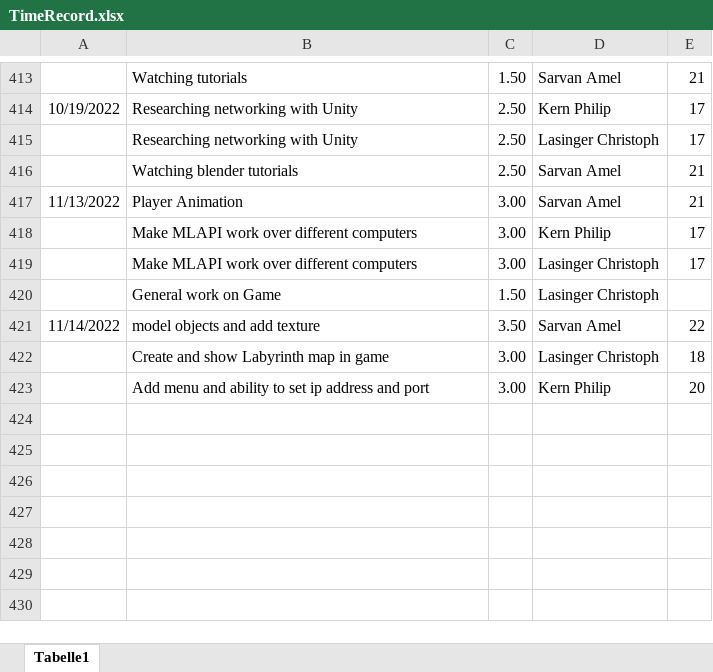
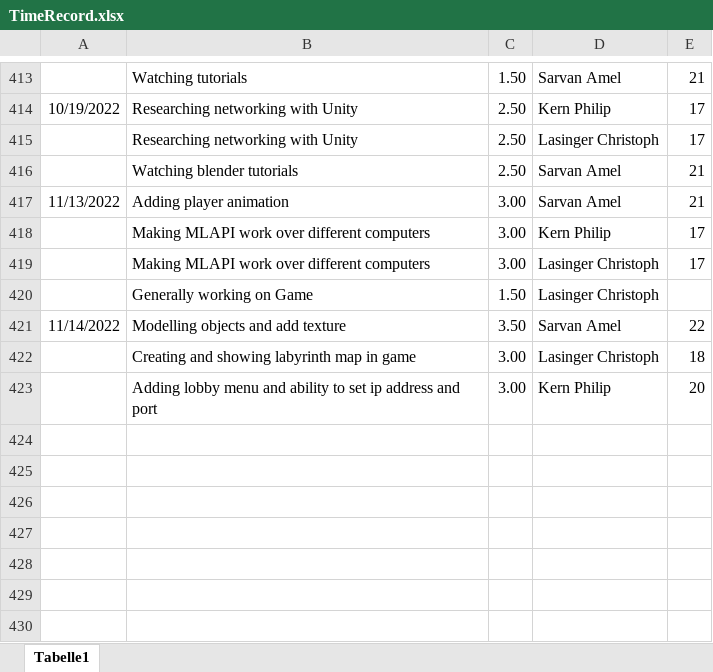
Before and after one commit to ChristophLasinger/Youre-not-alone, an Excel workbook: documents/TimeRecord.xlsx, sheet Tabelle1, drawn as a sheet; only a part is shown, gaps mark what is left out; values as stored, in another font and other column widths than the file's, no borders; charts and pictures not drawn; the diff names each change by its address in the sheet, - before the commit and + after, or states it on an @@ line.

Commit message:
update time record

```diff
--- a/documents/TimeRecord.xlsx (sheet Tabelle1)
+++ b/documents/TimeRecord.xlsx (sheet Tabelle1)
-B417: Player Animation
+B417: Adding player animation
-B418:B419: Make MLAPI work over different computers
+B418:B419: Making MLAPI work over different computers
-B420: General work on Game
+B420: Generally working on Game
-B421: model objects and add texture
+B421: Modelling objects and add texture
-B422: Create and show Labyrinth map in game
+B422: Creating and showing labyrinth map in game
-B423: Add menu and…
+B423: Adding lobby menu and…
```
